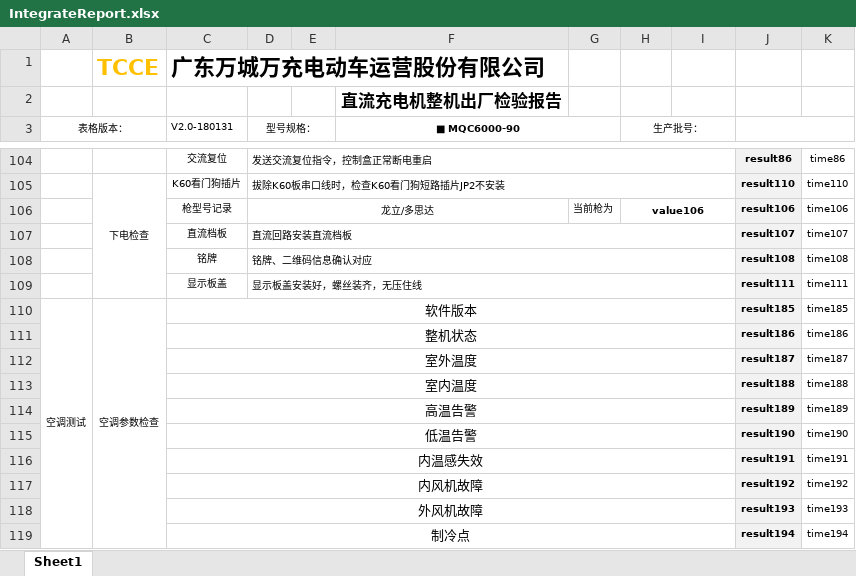
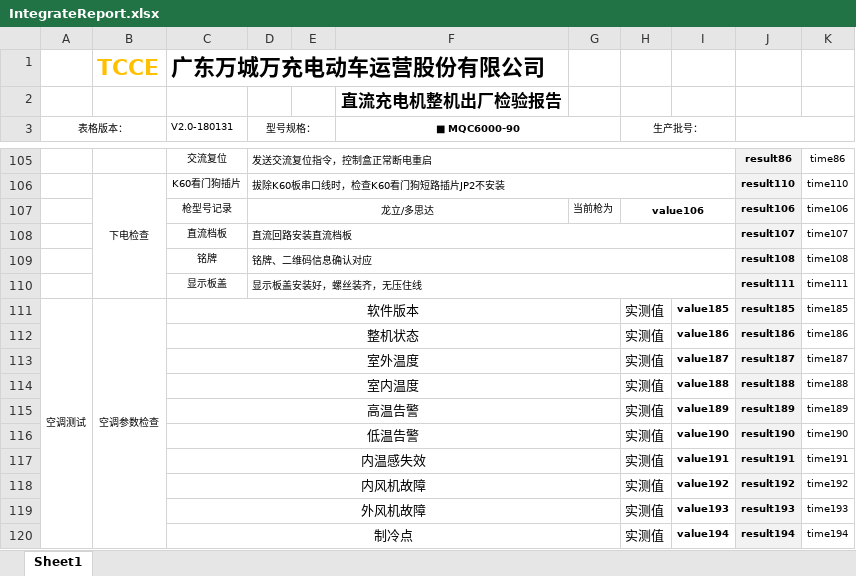
Before and after one commit to newdoublefish/mcmctestsys, an Excel workbook: config/project/Integrate_120KW_increase/IntegrateReport.xlsx, sheet Sheet1, drawn as a sheet; only a part is shown, gaps mark what is left out; values as stored, in another font and other column widths than the file's, no borders; conditional formats not drawn; removed rows and columns are numbered as before the commit, all else as after; the diff covers the shown part only; the diff names each change by its address in the sheet, - before the commit and + after, or states it on an @@ line.

```diff
--- a/config/project/Integrate_120KW_increase/IntegrateReport.xlsx (sheet Sheet1)
+++ b/config/project/Integrate_120KW_increase/IntegrateReport.xlsx (sheet Sheet1)
-C110:I110 merged
+C111:G111 merged
-H111:H120 (生产批号：): (empty)
+H111:H120 (生产批号：): 实测值
-I111: (empty)
+I111: value185
-C111:I111 merged
+C112:G112 merged
-I112: (empty)
+I112: value186
-C112:I112 merged
+C113:G113 merged
-I113: (empty)
+I113: value187
-C113:I113 merged
+C114:G114 merged
-I114: (empty)
+I114: value188
-C114:I114 merged
+C115:G115 merged
-I115: (empty)
+I115: value189
-C115:I115 merged
+C116:G116 merged
-I116: (empty)
+I116: value190
-C116:I116 merged
+C117:G117 merged
-I117: (empty)
+I117: value191
-C117:I117 merged
+C118:G118 merged
-I118: (empty)
+I118: value192
-C118:I118 merged
+C119:G119 merged
-I119: (empty)
+I119: value193
-C119:I119 merged
+C120:G120 merged
-I120: (empty)
+I120: value194
```
Also changed, not shown: 1 added row, 14 edited cells, cell formats and merged cells elsewhere in this sheet, config/project/Integrate_120KW_megmeet_new/IntegrateConfig.xlsx, config/project/Integrate_120KW_megmeet_new/IntegrateReport.xlsx, 11 other files.
